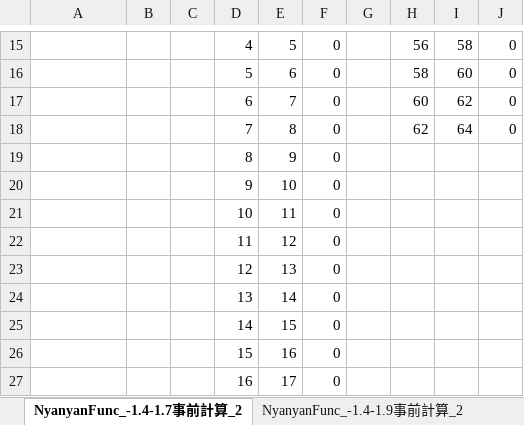
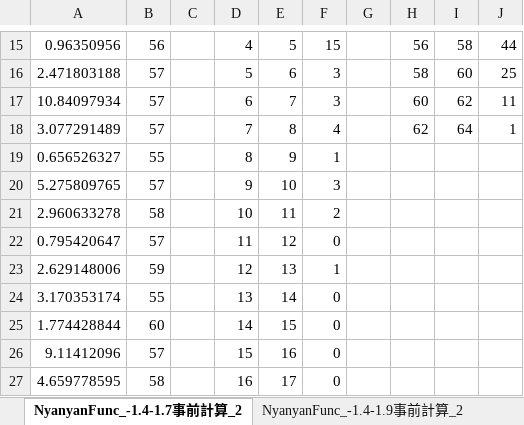
Before and after one commit to Nyanyan/Solvour, an Excel workbook: 4x4x4solver_v6/analytics.xlsx, sheet NyanyanFunc_-1.4-1.7事前計算_2, drawn as a sheet; only a part is shown, gaps mark what is left out; values as stored, in another font and other column widths than the file's, no borders; charts and pictures not drawn; removed rows and columns are numbered as before the commit, all else as after; the diff covers the shown part only; the diff names each change by its address in the sheet, - before the commit and + after, or states it on an @@ line.

```diff
--- a/4x4x4solver_v6/analytics.xlsx (sheet NyanyanFunc_-1.4-1.7事前計算_2)
+++ b/4x4x4solver_v6/analytics.xlsx (sheet NyanyanFunc_-1.4-1.7事前計算_2)
-A15: (empty)
+A15: 0.96350956
-B15: (empty)
+B15: 56
-F15: 0
+F15: 15
-J15: 0
+J15: 44
-A16: (empty)
+A16: 2.471803188
-B16:B18: (empty)
+B16:B18: 57
-F16:F17: 0
+F16:F17: 3
-J16: 0
+J16: 25
-A17: (empty)
+A17: 10.84097934
-J17: 0
+J17: 11
-A18: (empty)
+A18: 3.077291489
-F18: 0
+F18: 4
-J18: 0
+J18: 1
-row 19:  |  |  | 8 | 9 | 0
-row 20:  |  |  | 9 | 10 | 0
-row 21:  |  |  | 10 | 11 | 0
+row 19: 0.656526327 | 55 |  | 8 | 9 | 1
+row 20: 5.275809765 | 57 |  | 9 | 10 | 3
+row 21: 2.960633278 | 58 |  | 10 | 11 | 2
-A22: (empty)
+A22: 0.795420647
-B22: (empty)
+B22: 57
-row 23:  |  |  | 12 | 13 | 0
+row 23: 2.629148006 | 59 |  | 12 | 13 | 1
-A24: (empty)
+A24: 3.170353174
-B24: (empty)
+B24: 55
-A25: (empty)
+A25: 1.774428844
-B25: (empty)
+B25: 60
-A26: (empty)
+A26: 9.11412096
-B26: (empty)
+B26: 57
-A27: (empty)
+A27: 4.659778595
-B27: (empty)
+B27: 58
```
Also changed, not shown: 79 added rows, 6 removed rows and 28 edited cells elsewhere in this sheet, charts or pictures, 5 other files.
